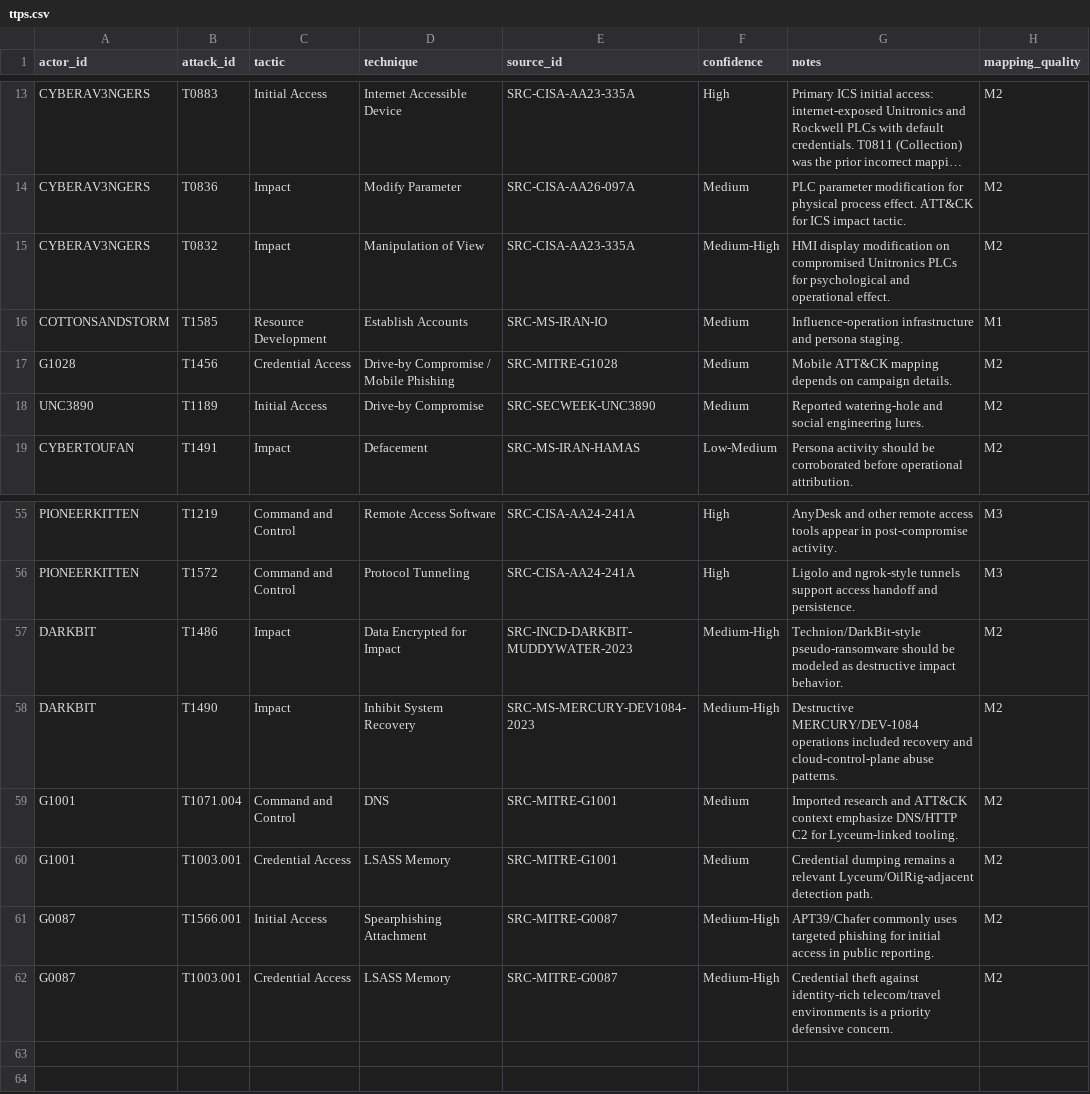
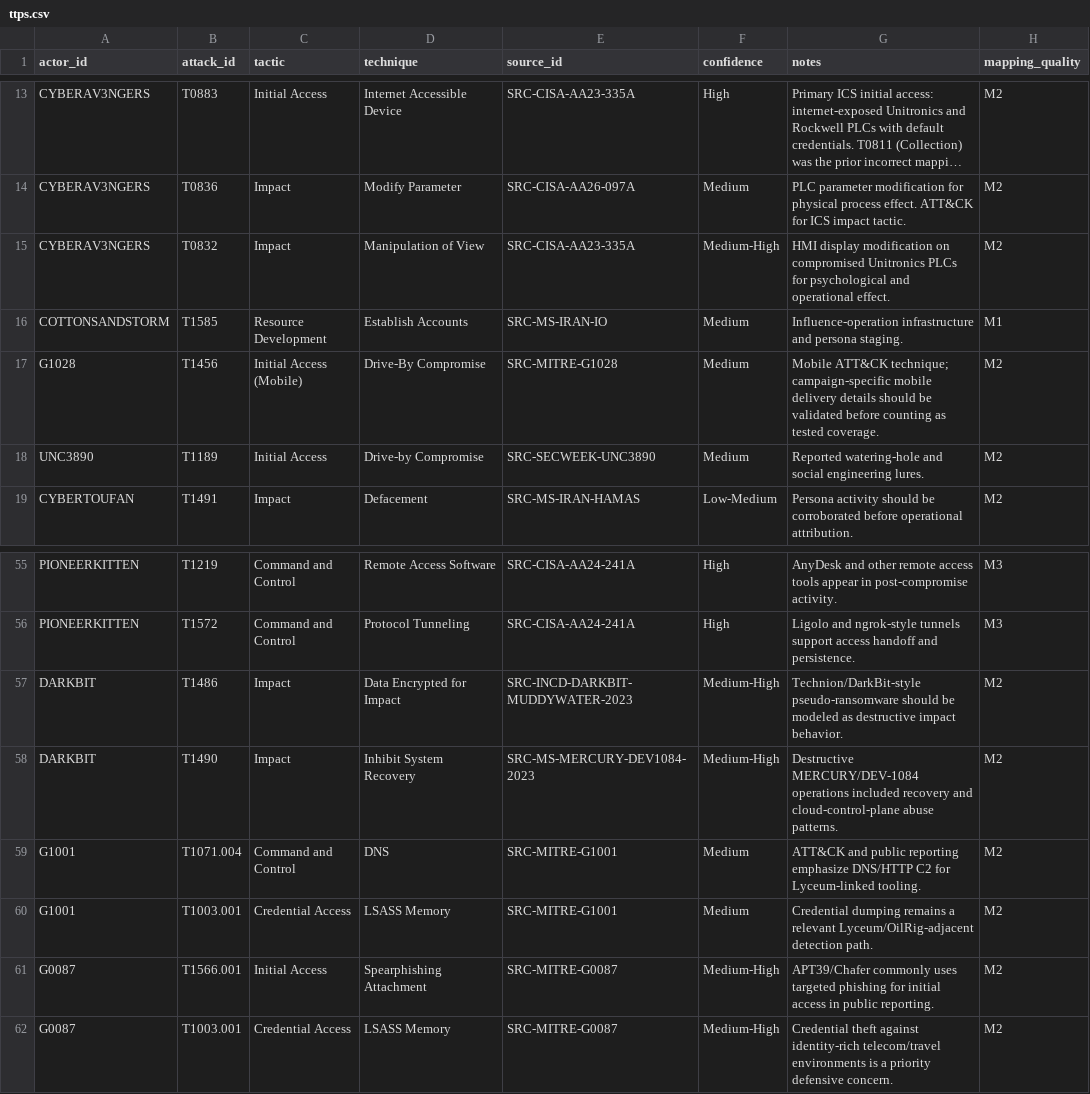
Before and after one commit to anpa1200/israel-government-threat-actors-cti, a CSV file: data/ttps.csv, drawn as a sheet; only a part is shown, gaps mark what is left out; long unchanged cells end in ….

```diff
--- a/data/ttps.csv
+++ b/data/ttps.csv
@@ -16,3 +16,3 @@ CYBERAV3NGERS,T0832,Impact,Manipulation of View,SRC-CISA-AA23-335A,Medium-High,H
 COTTONSANDSTORM,T1585,Resource Development,Establish Accounts,SRC-MS-IRAN-IO,Medium,Influence-operation infrastructure and persona staging.,M1
-G1028,T1456,Credential Access,Drive-by Compromise / Mobile Phishing,SRC-MITRE-G1028,Medium,Mobile ATT&CK mapping depends on campaign details.,M2
+G1028,T1456,Initial Access (Mobile),Drive-By Compromise,SRC-MITRE-G1028,Medium,Mobile ATT&CK technique; campaign-specific mobile delivery details should be validated before counting as tested coverage.,M2
 UNC3890,T1189,Initial Access,Drive-by Compromise,SRC-SECWEEK-UNC3890,Medium,Reported watering-hole and social engineering lures.,M2
@@ -58,3 +58,3 @@ DARKBIT,T1486,Impact,Data Encrypted for Impact,SRC-INCD-DARKBIT-MUDDYWATER-2023,
 DARKBIT,T1490,Impact,Inhibit System Recovery,SRC-MS-MERCURY-DEV1084-2023,Medium-High,Destructive MERCURY/DEV-1084 operations included recovery and cloud-control-plane abuse patterns.,M2
-G1001,T1071.004,Command and Control,DNS,SRC-MITRE-G1001,Medium,Imported research and ATT&CK context emphasize DNS/HTTP C2 for Lyceum-linked tooling.,M2
+G1001,T1071.004,Command and Control,DNS,SRC-MITRE-G1001,Medium,ATT&CK and public reporting emphasize DNS/HTTP C2 for Lyceum-linked tooling.,M2
 G1001,T1003.001,Credential Access,LSASS Memory,SRC-MITRE-G1001,Medium,Credential dumping remains a relevant Lyceum/OilRig-adjacent detection path.,M2
```
Also changed, not shown: data/actors.csv, data/ioc-references.csv, 26 other files.
